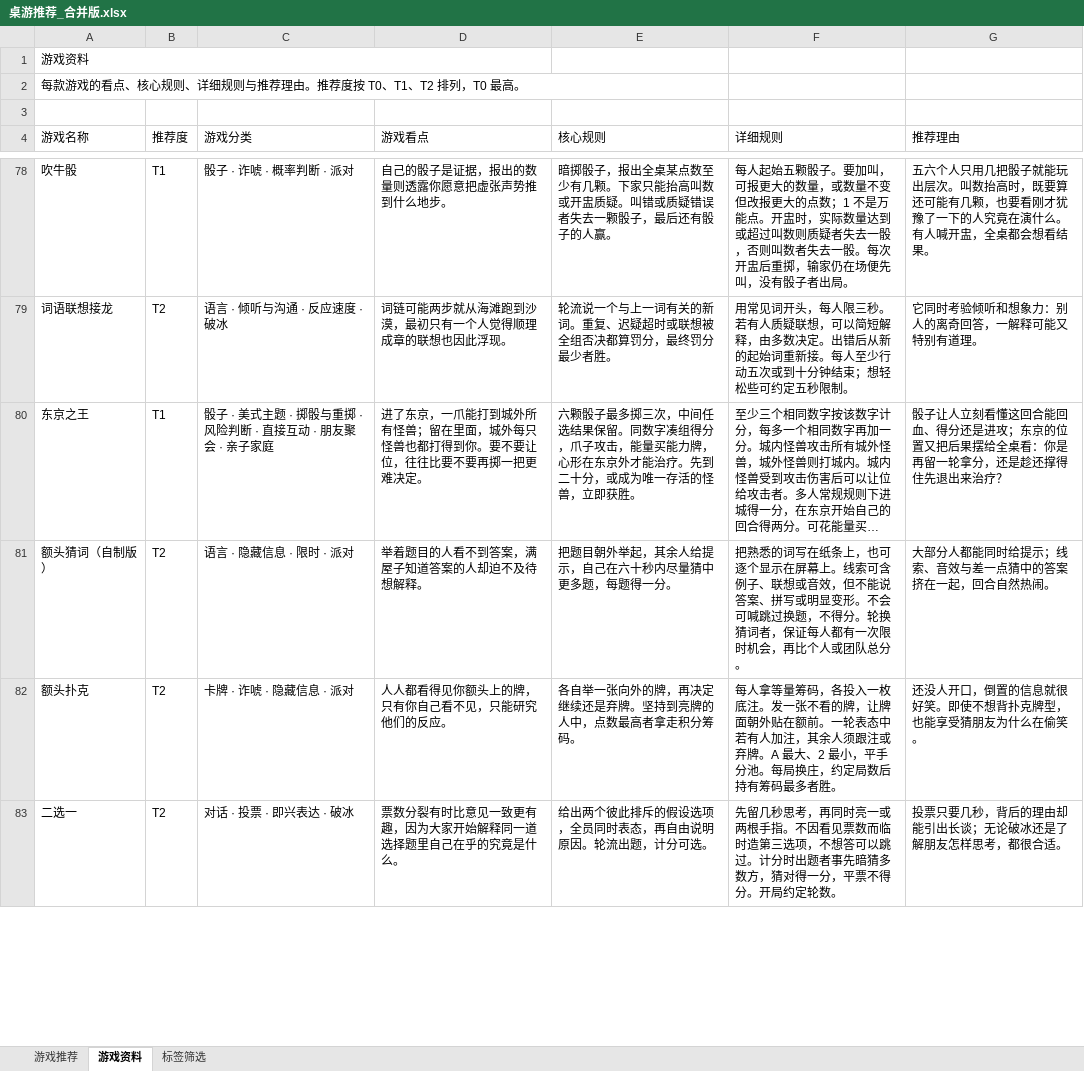
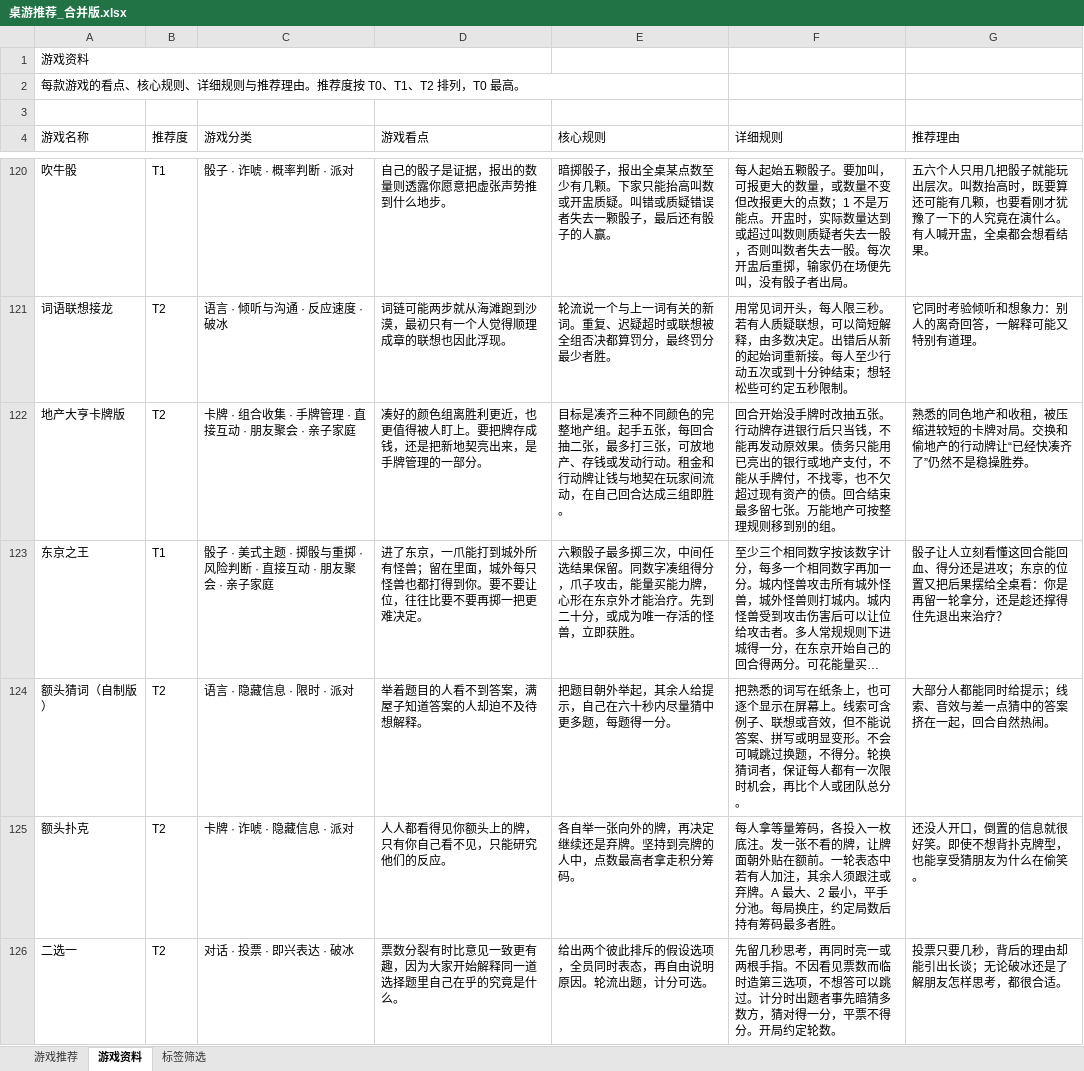
Before and after one commit to KeHuang2004/AI-Powered-Board-Game-Recommendation-and-Interactive-Assistant-, an Excel workbook: data/sourcedata/桌游推荐_合并版.xlsx, sheet 游戏资料, drawn as a sheet; only a part is shown, gaps mark what is left out; long unchanged cells end in …; values as stored, in another font and other column widths than the file's, no cell formats; table styles not drawn; the diff covers the shown part only; the diff names each change by its address in the sheet, - before the commit and + after, or states it on an @@ line.

```diff
--- a/data/sourcedata/桌游推荐_合并版.xlsx (sheet 游戏资料)
+++ b/data/sourcedata/桌游推荐_合并版.xlsx (sheet 游戏资料)
+row 122: 地产大亨卡牌版 | T2 | 卡牌 · 组合收集 · 手牌管理 · 直接互动 · 朋友聚会 · 亲子家庭 | 凑好的颜色组离胜利更近，也更值得被人盯上。要把牌存成钱，还是把新地契亮出来，是手牌管理的一部分。 | 目标是凑齐三种不同颜色的完整地产组。起手五张，每回合抽二张，最多打三张，可放地产、存钱或发动行动。租金和行动牌让钱与地契在玩家间流动，在自己回合达成三组即胜。 | 回合开始没手牌时改抽五张。行动牌存进银行后只当钱，不能再发动原效果。债务只能用已亮出的银行或地产支付，不能从手牌付，不找零，也不欠超过现有资产的债。回合结束最多留七张。万能地产可按整理规则移到别的组。 | 熟悉的同色地产和收租，被压缩进较短的卡牌对局。交换和偷地产的行动牌让“已经快凑齐了”仍然不是稳操胜券。
```
Also changed, not shown: 59 added rows and 14 edited cells elsewhere in this sheet, sheet 标签筛选, sheet 游戏推荐, cell formats, formulas that keep their value, 17 other files.
